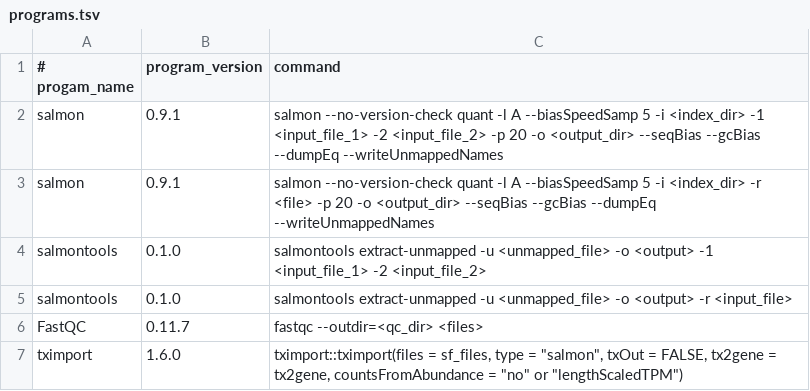
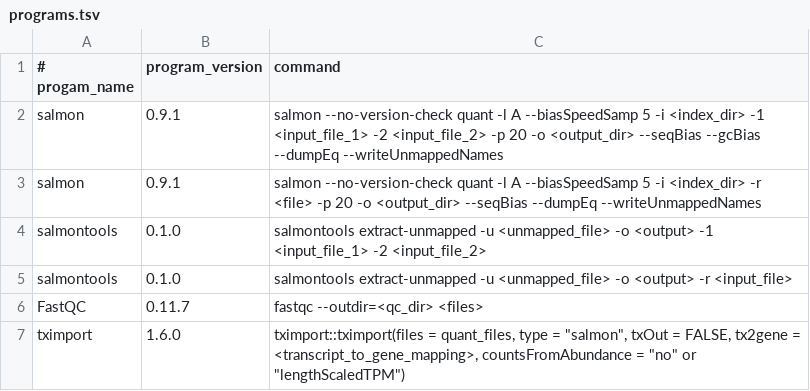
Before and after one commit to AlexsLemonade/refinebio, a TSV file: common/data_refinery_common/management/commands/programs.tsv, drawn as a sheet.

Commit message:
Change models and programs file based on code review

```diff
--- a/common/data_refinery_common/management/commands/programs.tsv
+++ b/common/data_refinery_common/management/commands/programs.tsv
@@ -2,3 +2,3 @@
 salmon	0.9.1	salmon --no-version-check quant -l A --biasSpeedSamp 5 -i <index_dir> -1 <input_file_1> -2 <input_file_2> -p 20 -o <output_dir> --seqBias --gcBias --dumpEq --writeUnmappedNames
-salmon	0.9.1	salmon --no-version-check quant -l A --biasSpeedSamp 5 -i <index_dir> -r <file> -p 20 -o <output_dir> --seqBias --gcBias --dumpEq --writeUnmappedNames
+salmon	0.9.1	salmon --no-version-check quant -l A --biasSpeedSamp 5 -i <index_dir> -r <file> -p 20 -o <output_dir> --seqBias --dumpEq --writeUnmappedNames
 salmontools	0.1.0	salmontools extract-unmapped -u <unmapped_file> -o <output> -1 <input_file_1> -2 <input_file_2>
@@ -6,2 +6,2 @@ salmontools	0.1.0	salmontools extract-unmapped -u <unmapped_file> -o <output> -r
 FastQC	0.11.7	fastqc --outdir=<qc_dir> <files>
-tximport	1.6.0	tximport::tximport(files = sf_files, type = "salmon", txOut = FALSE, tx2gene = tx2gene, countsFromAbundance = "no" or "lengthScaledTPM")
+tximport	1.6.0	tximport::tximport(files = quant_files, type = "salmon", txOut = FALSE, tx2gene = <transcript_to_gene_mapping>, countsFromAbundance = "no" or "lengthScaledTPM")
```
Also changed, not shown: 3 other files.
